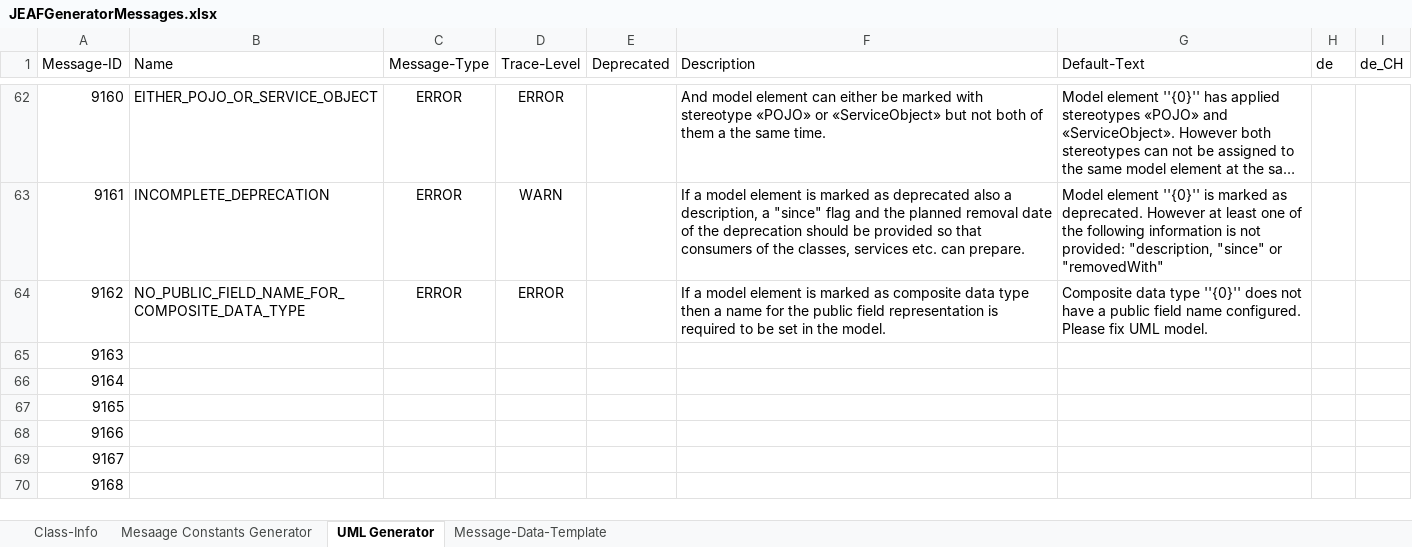
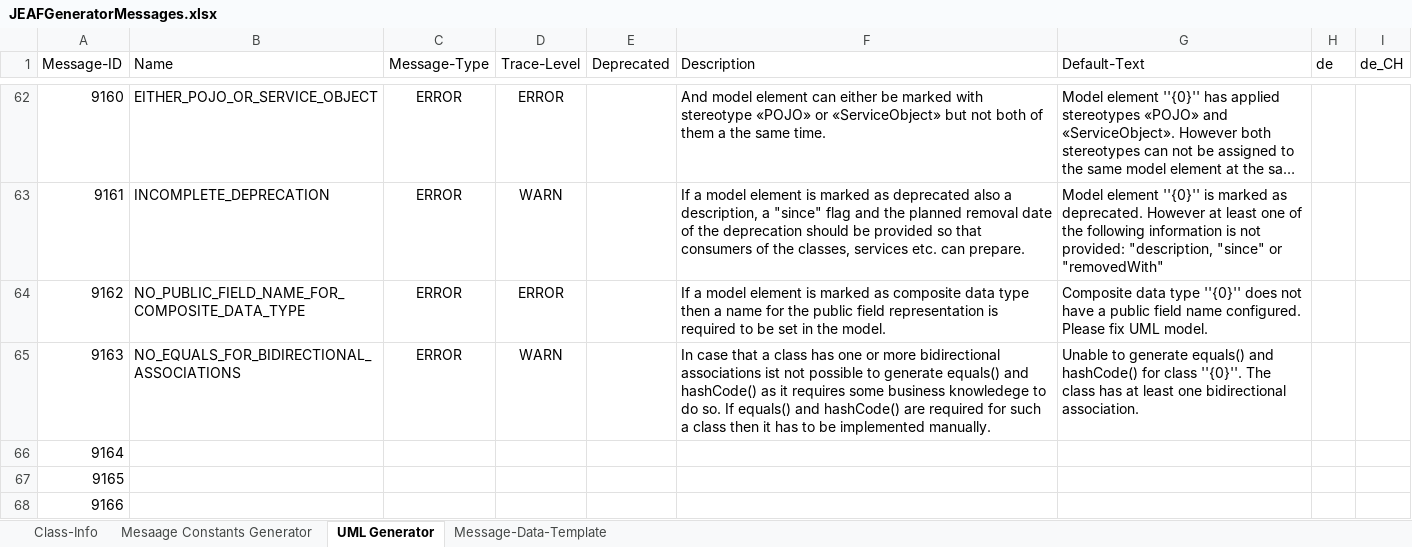
Before and after one commit to anaptecs/jeaf-generator-messages, an Excel workbook: jeaf-generator-messages/src/main/resources/JEAFGeneratorMessages.xlsx, sheet UML Generator, drawn as a sheet; only a part is shown, gaps mark what is left out; the shorter side is filled out with more unchanged rows; long unchanged cells end in …; values as stored, in another font and other column widths than the file's, no borders; table styles not drawn; the diff names each change by its address in the sheet, - before the commit and + after, or states it on an @@ line.

Commit message:
Added new message for JEAF-3142

```diff
--- a/jeaf-generator-messages/src/main/resources/JEAFGeneratorMessages.xlsx (sheet UML Generator)
+++ b/jeaf-generator-messages/src/main/resources/JEAFGeneratorMessages.xlsx (sheet UML Generator)
-B65 (Name): (empty)
+B65 (Name): NO_EQUALS_FOR_BIDIRECTIONAL_ASSOCIATIONS
-C65 (Message-Type): (empty)
+C65 (Message-Type): ERROR
-D65 (Trace-Level): (empty)
+D65 (Trace-Level): WARN
-F65 (Description): (empty)
+F65 (Description): In case that a class has one or more bidirectional associations ist not possible to generate equals() and hashCode() as it requires some business knowledege to do so. If equals() and hashCode() are required for such a class then it has to be implemented manually.
-G65 (Default-Text): (empty)
+G65 (Default-Text): Unable to generate equals() and hashCode() for class ''{0}''. The class has at least one bidirectional association.
```
Also changed, not shown: 7 other files.
